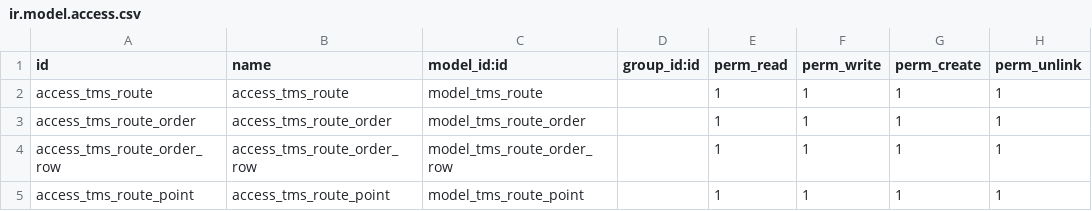
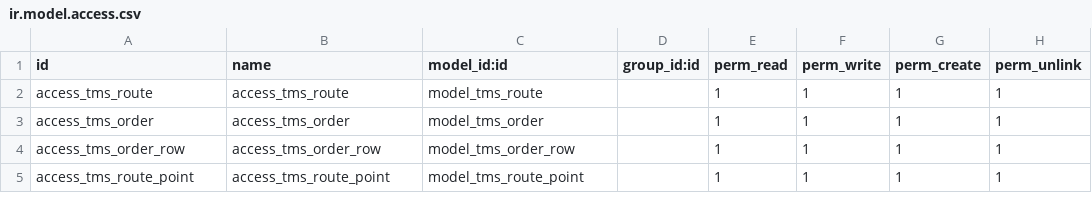
Before and after one commit to UP-G/CourierDeliveryOdoo16, a CSV file: security/ir.model.access.csv, drawn as a sheet.

```diff
--- a/security/ir.model.access.csv
+++ b/security/ir.model.access.csv
@@ -2,4 +2,4 @@ id,name,model_id:id,group_id:id,perm_read,perm_write,perm_create,perm_unlink
 access_tms_route,access_tms_route,model_tms_route,,1,1,1,1
-access_tms_route_order,access_tms_route_order,model_tms_route_order,,1,1,1,1
-access_tms_route_order_row,access_tms_route_order_row,model_tms_route_order_row,,1,1,1,1
+access_tms_order,access_tms_order,model_tms_order,,1,1,1,1
+access_tms_order_row,access_tms_order_row,model_tms_order_row,,1,1,1,1
 access_tms_route_point,access_tms_route_point,model_tms_route_point,,1,1,1,1
```
Also changed, not shown: 14 other files.
